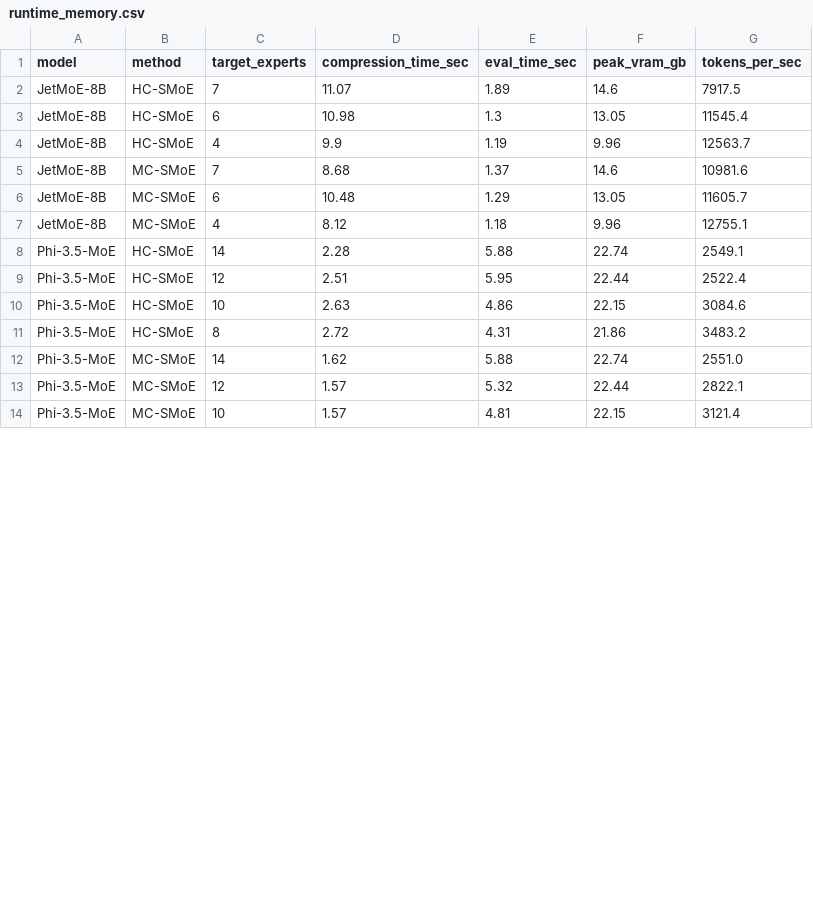
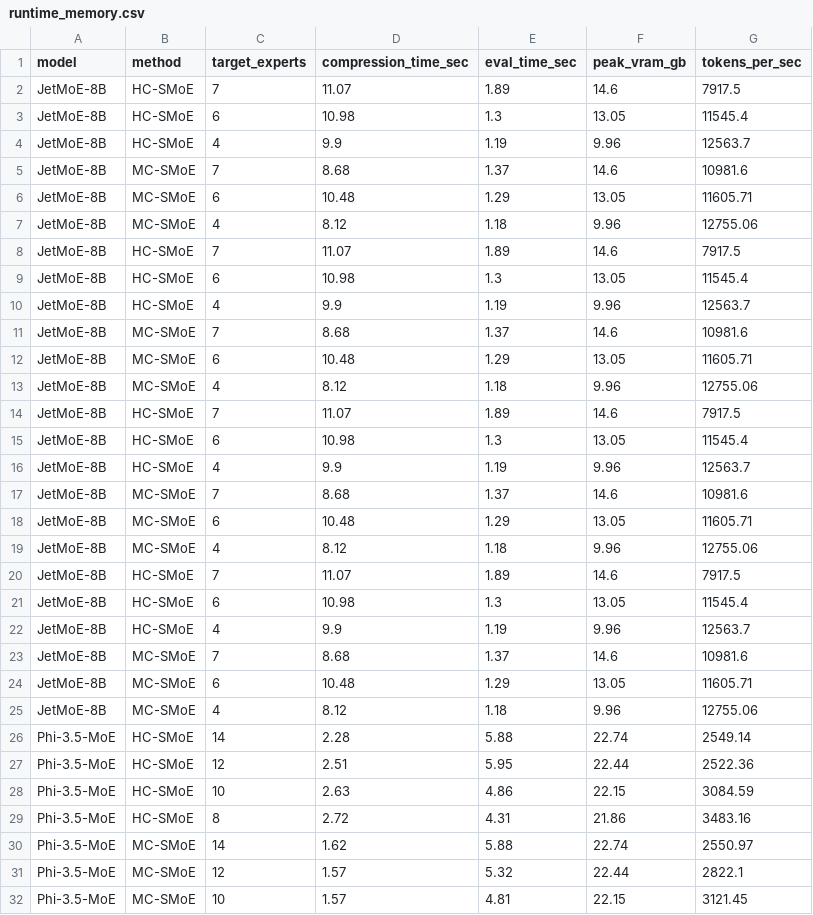
Before and after one commit to Deepesh1024/CARE-EXP, a CSV file: experiments/exp15_merging_benchmarks/results/runtime_memory.csv, drawn as a sheet; only a part is shown; the diff covers the shown part only.

Commit message:
docs(exp15): add publication plots and complete Experiment 15 report section to full_report.md

```diff
--- a/experiments/exp15_merging_benchmarks/results/runtime_memory.csv
+++ b/experiments/exp15_merging_benchmarks/results/runtime_memory.csv
@@ -5,10 +5,28 @@ JetMoE-8B,HC-SMoE,4,9.9,1.19,9.96,12563.7
 JetMoE-8B,MC-SMoE,7,8.68,1.37,14.6,10981.6
-JetMoE-8B,MC-SMoE,6,10.48,1.29,13.05,11605.7
-JetMoE-8B,MC-SMoE,4,8.12,1.18,9.96,12755.1
-Phi-3.5-MoE,HC-SMoE,14,2.28,5.88,22.74,2549.1
-Phi-3.5-MoE,HC-SMoE,12,2.51,5.95,22.44,2522.4
-Phi-3.5-MoE,HC-SMoE,10,2.63,4.86,22.15,3084.6
-Phi-3.5-MoE,HC-SMoE,8,2.72,4.31,21.86,3483.2
-Phi-3.5-MoE,MC-SMoE,14,1.62,5.88,22.74,2551.0
+JetMoE-8B,MC-SMoE,6,10.48,1.29,13.05,11605.71
+JetMoE-8B,MC-SMoE,4,8.12,1.18,9.96,12755.06
+JetMoE-8B,HC-SMoE,7,11.07,1.89,14.6,7917.5
+JetMoE-8B,HC-SMoE,6,10.98,1.3,13.05,11545.4
+JetMoE-8B,HC-SMoE,4,9.9,1.19,9.96,12563.7
+JetMoE-8B,MC-SMoE,7,8.68,1.37,14.6,10981.6
+JetMoE-8B,MC-SMoE,6,10.48,1.29,13.05,11605.71
+JetMoE-8B,MC-SMoE,4,8.12,1.18,9.96,12755.06
+JetMoE-8B,HC-SMoE,7,11.07,1.89,14.6,7917.5
+JetMoE-8B,HC-SMoE,6,10.98,1.3,13.05,11545.4
+JetMoE-8B,HC-SMoE,4,9.9,1.19,9.96,12563.7
+JetMoE-8B,MC-SMoE,7,8.68,1.37,14.6,10981.6
+JetMoE-8B,MC-SMoE,6,10.48,1.29,13.05,11605.71
+JetMoE-8B,MC-SMoE,4,8.12,1.18,9.96,12755.06
+JetMoE-8B,HC-SMoE,7,11.07,1.89,14.6,7917.5
+JetMoE-8B,HC-SMoE,6,10.98,1.3,13.05,11545.4
+JetMoE-8B,HC-SMoE,4,9.9,1.19,9.96,12563.7
+JetMoE-8B,MC-SMoE,7,8.68,1.37,14.6,10981.6
+JetMoE-8B,MC-SMoE,6,10.48,1.29,13.05,11605.71
+JetMoE-8B,MC-SMoE,4,8.12,1.18,9.96,12755.06
+Phi-3.5-MoE,HC-SMoE,14,2.28,5.88,22.74,2549.14
+Phi-3.5-MoE,HC-SMoE,12,2.51,5.95,22.44,2522.36
+Phi-3.5-MoE,HC-SMoE,10,2.63,4.86,22.15,3084.59
+Phi-3.5-MoE,HC-SMoE,8,2.72,4.31,21.86,3483.16
+Phi-3.5-MoE,MC-SMoE,14,1.62,5.88,22.74,2550.97
 Phi-3.5-MoE,MC-SMoE,12,1.57,5.32,22.44,2822.1
-Phi-3.5-MoE,MC-SMoE,10,1.57,4.81,22.15,3121.4
+Phi-3.5-MoE,MC-SMoE,10,1.57,4.81,22.15,3121.45
```
Also changed, not shown: 1 edited cell elsewhere in this file, experiments/exp15_merging_benchmarks/results/jetmoe_results.csv, experiments/exp15_merging_benchmarks/results/phi_results.csv, 8 other files.
